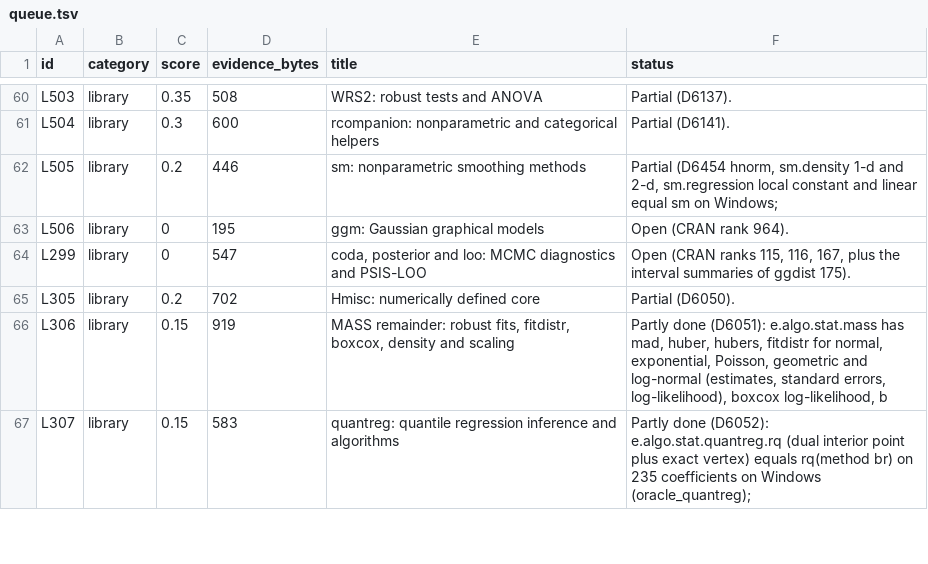
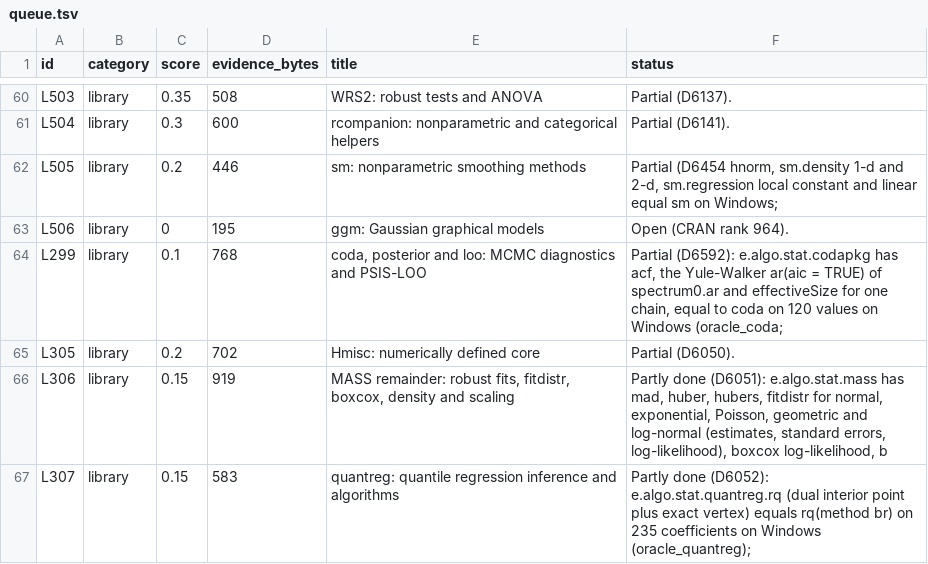
Before and after one commit to nebosa-company/neper, a TSV file: docs/digest/queue.tsv, drawn as a sheet; only a part is shown, gaps mark what is left out.

```diff
--- a/docs/digest/queue.tsv
+++ b/docs/digest/queue.tsv
@@ -63,3 +63,3 @@ L505	library	0.2	446	sm: nonparametric smoothing methods	Partial (D6454 hnorm, s
 L506	library	0	195	ggm: Gaussian graphical models	Open (CRAN rank 964).
-L299	library	0	547	coda, posterior and loo: MCMC diagnostics and PSIS-LOO	Open (CRAN ranks 115, 116, 167, plus the interval summaries of ggdist 175).
+L299	library	0.1	768	coda, posterior and loo: MCMC diagnostics and PSIS-LOO	Partial (D6592): e.algo.stat.codapkg has acf, the Yule-Walker ar(aic = TRUE) of spectrum0.ar and effectiveSize for one chain, equal to coda on 120 values on Windows (oracle_coda;
 L305	library	0.2	702	Hmisc: numerically defined core	Partial (D6050).
```
Also changed, not shown: docs/digest/decisions.tsv, 8 other files.
